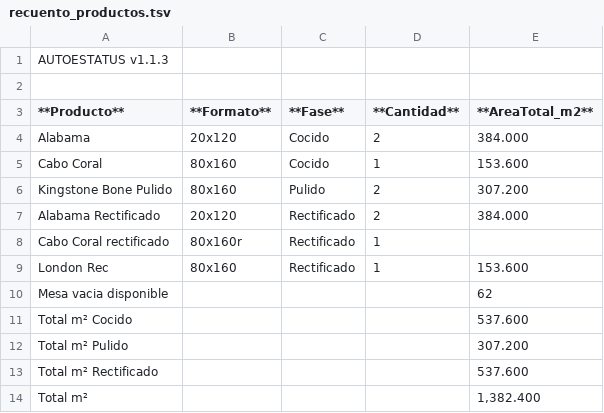
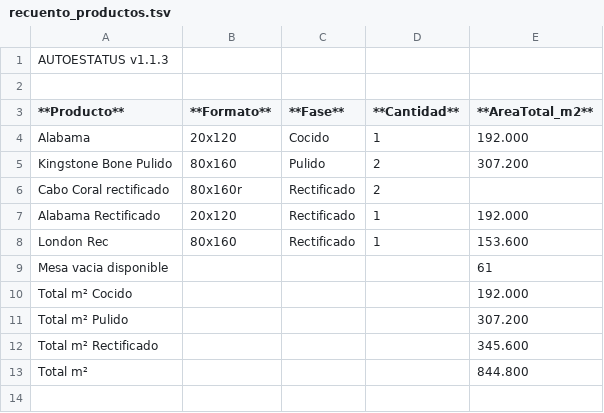
Before and after one commit to Dienicx/AUTOESTATUS, a TSV file: docs/recuento_productos.tsv, drawn as a sheet.

Commit message:
AUTOESTATUS update 2026-08-07 15:17:02

```diff
--- a/docs/recuento_productos.tsv
+++ b/docs/recuento_productos.tsv
@@ -3,12 +3,11 @@
 **Producto**	**Formato**	**Fase**	**Cantidad**	**AreaTotal_m2**
-Alabama	20x120	Cocido	2	384.000
-Cabo Coral	80x160	Cocido	1	153.600
+Alabama	20x120	Cocido	1	192.000
 Kingstone Bone Pulido	80x160	Pulido	2	307.200
-Alabama Rectificado	20x120	Rectificado	2	384.000
-Cabo Coral rectificado	80x160r	Rectificado	1	
+Cabo Coral rectificado	80x160r	Rectificado	2	
+Alabama Rectificado	20x120	Rectificado	1	192.000
 London Rec	80x160	Rectificado	1	153.600
-Mesa vacia disponible				62
-Total m² Cocido				537.600
+Mesa vacia disponible				61
+Total m² Cocido				192.000
 Total m² Pulido				307.200
-Total m² Rectificado				537.600
-Total m²				1,382.400
+Total m² Rectificado				345.600
+Total m²				844.800
```
